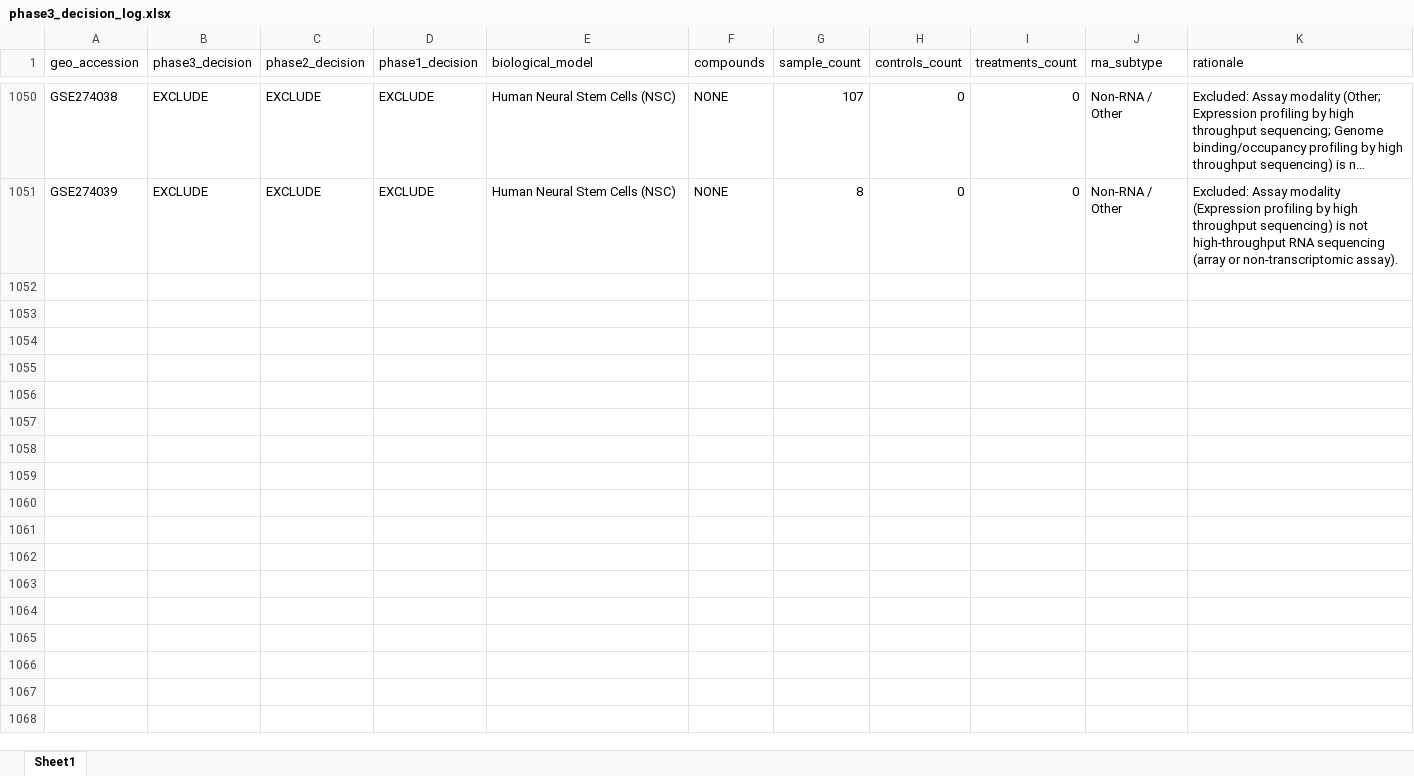
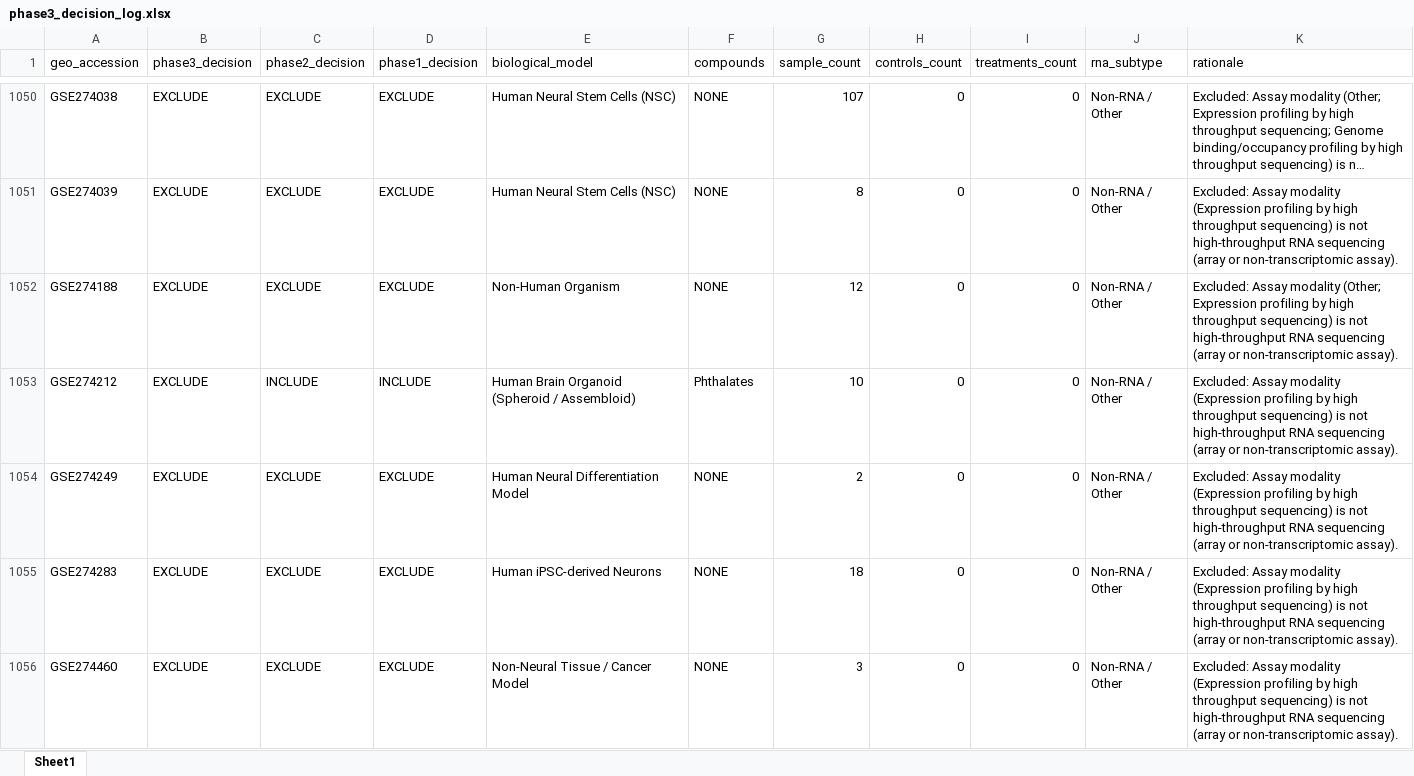
Before and after one commit to bioprintingLabsInc/DNT-Organoid-AI, an Excel workbook: outputs/verification/phase3/phase3_decision_log.xlsx, sheet Sheet1, drawn as a sheet; only a part is shown, gaps mark what is left out; long unchanged cells end in …; values as stored, in another font and other column widths than the file's, no borders; the diff covers the shown part only; the diff names each change by its address in the sheet, - before the commit and + after, or states it on an @@ line.

Commit message:
feat(verification): phase 3 batch 22/34 (records 1051-1100 of 1666)

```diff
--- a/outputs/verification/phase3/phase3_decision_log.xlsx (sheet Sheet1)
+++ b/outputs/verification/phase3/phase3_decision_log.xlsx (sheet Sheet1)
+row 1052: GSE274188 | EXCLUDE | EXCLUDE | EXCLUDE | Non-Human Organism | NONE | 12 | 0 | 0 | Non-RNA / Other | Excluded: Assay modality (Other; Expression profiling by high throughput sequencing) is not high-throughput RNA sequencing (array or non-transcriptomic assay).
+row 1053: GSE274212 | EXCLUDE | INCLUDE | INCLUDE | Human Brain Organoid (Spheroid / Assembloid) | Phthalates | 10 | 0 | 0 | Non-RNA / Other | Excluded: Assay modality (Expression profiling by high throughput sequencing) is not high-throughput RNA sequencing (array or non-transcriptomic assay).
+row 1054: GSE274249 | EXCLUDE | EXCLUDE | EXCLUDE | Human Neural Differentiation Model | NONE | 2 | 0 | 0 | Non-RNA / Other | Excluded: Assay modality (Expression profiling by high throughput sequencing) is not high-throughput RNA sequencing (array or non-transcriptomic assay).
+row 1055: GSE274283 | EXCLUDE | EXCLUDE | EXCLUDE | Human iPSC-derived Neurons | NONE | 18 | 0 | 0 | Non-RNA / Other | Excluded: Assay modality (Expression profiling by high throughput sequencing) is not high-throughput RNA sequencing (array or non-transcriptomic assay).
+row 1056: GSE274460 | EXCLUDE | EXCLUDE | EXCLUDE | Non-Neural Tissue / Cancer Model | NONE | 3 | 0 | 0 | Non-RNA / Other | Excluded: Assay modality (Expression profiling by high throughput sequencing) is not high-throughput RNA sequencing (array or non-transcriptomic assay).
```
Also changed, not shown: 45 added rows elsewhere in this sheet, data/metadata/dnt_master_dataset_inventory.xlsx, outputs/verification/phase3/phase3_master_inventory.xlsx, 8 other files.
